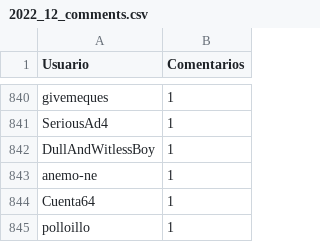
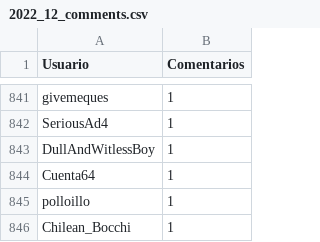
Before and after one commit to djxzinik/rChileRandom-Bot, a CSV file: weekly/2022_12_comments.csv, drawn as a sheet; only a part is shown, gaps mark what is left out; the shorter side is filled out with more unchanged rows; the diff covers the shown part only.

```diff
--- a/weekly/2022_12_comments.csv
+++ b/weekly/2022_12_comments.csv
@@ -842,3 +843,2 @@ SeriousAd4,1
 DullAndWitlessBoy,1
-anemo-ne,1
 Cuenta64,1
```
Also changed, not shown: 3 added rows and 2 removed rows elsewhere in this file, Users_comments.csv, weekly/current_comments.csv, 2 other files.
